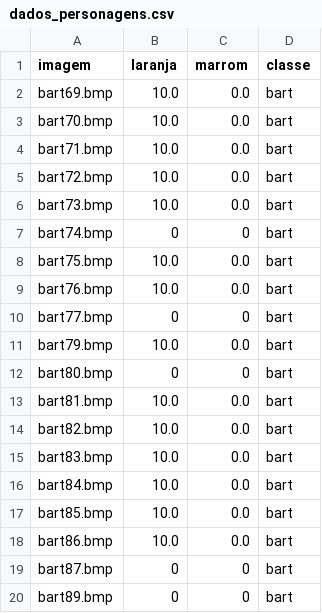
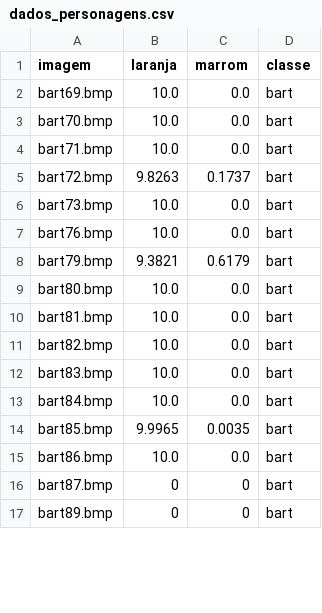
Before and after one commit to Thiagogob/projeto-python-redes-neurais, a CSV file: dados_personagens.csv, drawn as a sheet; only a part is shown; the diff covers the shown part only.

```diff
--- a/dados_personagens.csv
+++ b/dados_personagens.csv
@@ -4,10 +4,7 @@ bart70.bmp,10.0,0.0,bart
 bart71.bmp,10.0,0.0,bart
-bart72.bmp,10.0,0.0,bart
+bart72.bmp,9.8263,0.1737,bart
 bart73.bmp,10.0,0.0,bart
-bart74.bmp,0,0,bart
-bart75.bmp,10.0,0.0,bart
 bart76.bmp,10.0,0.0,bart
-bart77.bmp,0,0,bart
-bart79.bmp,10.0,0.0,bart
-bart80.bmp,0,0,bart
+bart79.bmp,9.3821,0.6179,bart
+bart80.bmp,10.0,0.0,bart
 bart81.bmp,10.0,0.0,bart
@@ -16,3 +13,3 @@ bart83.bmp,10.0,0.0,bart
 bart84.bmp,10.0,0.0,bart
-bart85.bmp,10.0,0.0,bart
+bart85.bmp,9.9965,0.0035,bart
 bart86.bmp,10.0,0.0,bart
```
Also changed, not shown: 7 removed rows and 126 edited cells elsewhere in this file, 2 other files.
